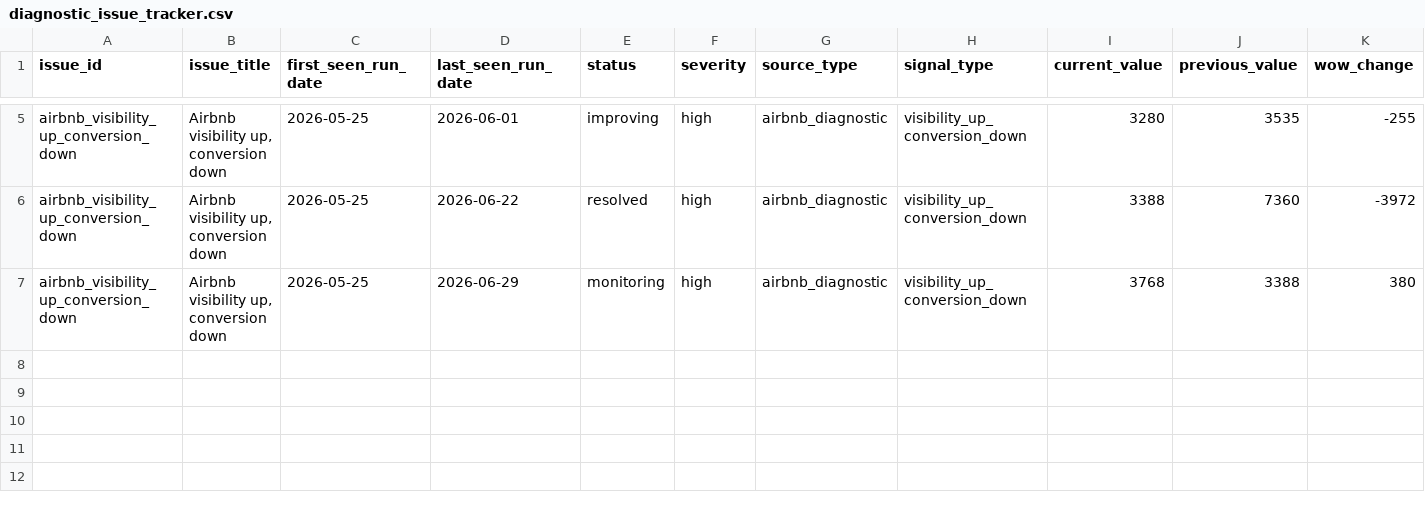
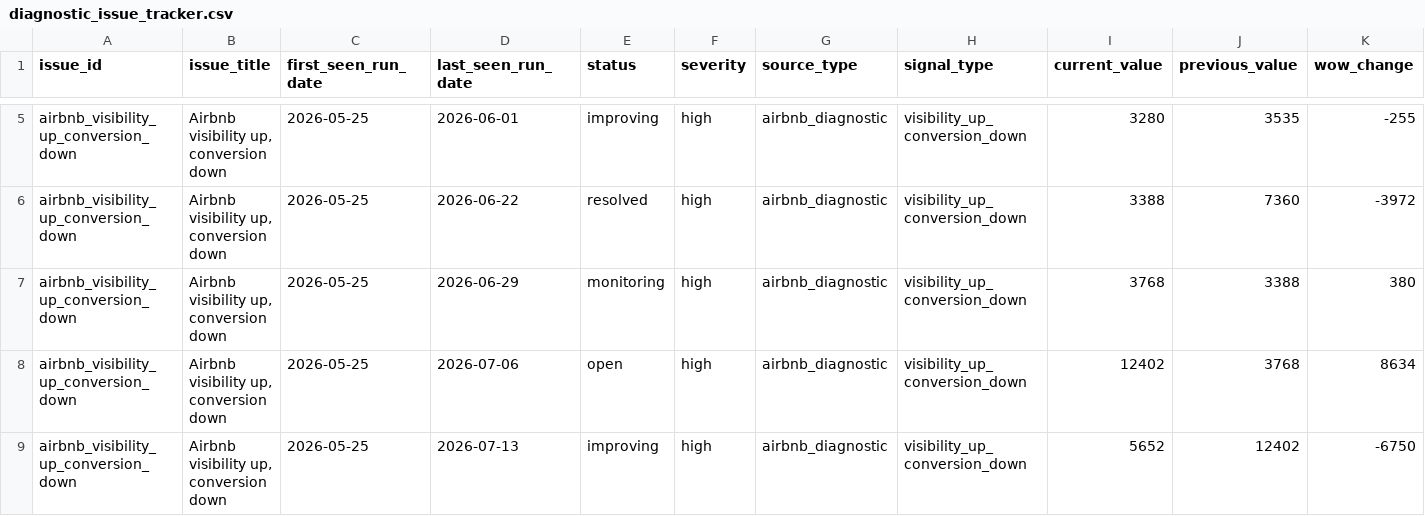
Before and after one commit to HunkoVlad/srt-optimizer, a CSV file: data/history/diagnostic_issue_tracker.csv, drawn as a sheet; only a part is shown, gaps mark what is left out; rows hold the shown columns only; the diff names each change by its address in the sheet, - before the commit and + after, or states it on an @@ line.

```diff
--- a/data/history/diagnostic_issue_tracker.csv
+++ b/data/history/diagnostic_issue_tracker.csv
+row 8: airbnb_visibility_up_conversion_down | Airbnb visibility up, conversion down | 2026-05-25 | 2026-07-06 | open | high | airbnb_diagnostic | visibility_up_conversion_down | 12402 | 3768 | 8634
+row 9: airbnb_visibility_up_conversion_down | Airbnb visibility up, conversion down | 2026-05-25 | 2026-07-13 | improving | high | airbnb_diagnostic | visibility_up_conversion_down | 5652 | 12402 | -6750
```
Also changed, not shown: data/history/active_tests.csv, 13 other files.
